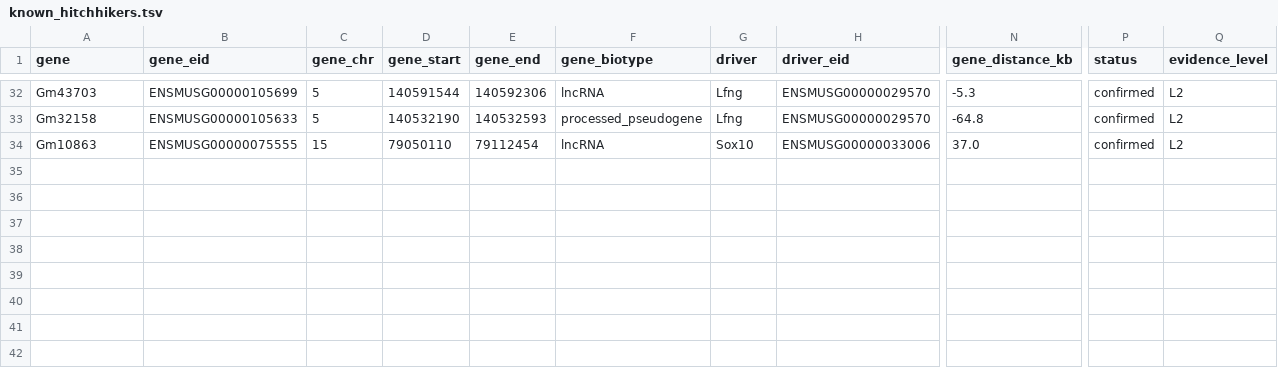
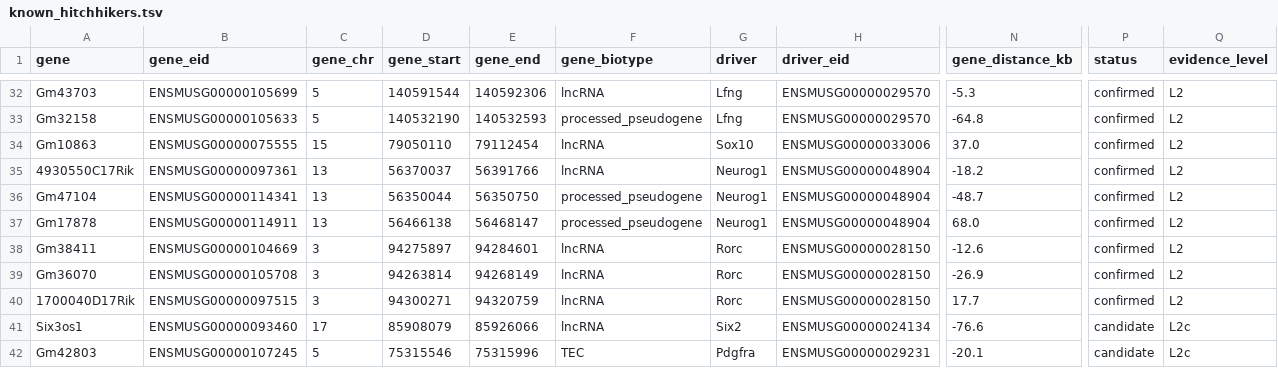
Before and after one commit to fy-neuro/tgscan, a TSV file: src/tgscan/data/known_hitchhikers.tsv, drawn as a sheet; only a part is shown, gaps mark what is left out; rows hold the shown columns only; the diff names each change by its address in the sheet, - before the commit and + after, or states it on an @@ line.

Commit message:
data: +8 wave_nc round-2 enrollees (PI approved 08-23, recheck required)
+6 confirmed: Neurog1 seat x3 (4930550C17Rik r=0.993, Gm47104, Gm17878;
cis 1.2e-5 strongest in project, new seat) + Rorc seat x3 (Gm38411,
Gm36070, 1700040D17Rik; cis 2.05e-4; seat now 8 genes — new record).
+2 candidate: Six3os1 (Six2, dual-dataset HC, cis NO_VALID_R pending),
Gm42803 (Pdgfra, cis WEAK tier). All flank-structure: clone-number
backfill + in-construct recheck flagged as PI condition.
SSOT 41 rows = 30 confirmed + 11 candidate.

```diff
--- a/src/tgscan/data/known_hitchhikers.tsv
+++ b/src/tgscan/data/known_hitchhikers.tsv
+row 35: 4930550C17Rik | ENSMUSG00000097361 | 13 | 56370037 | 56391766 | lncRNA | Neurog1 | ENSMUSG00000048904 | -18.2 | confirmed | L2
+row 36: Gm47104 | ENSMUSG00000114341 | 13 | 56350044 | 56350750 | processed_pseudogene | Neurog1 | ENSMUSG00000048904 | -48.7 | confirmed | L2
+row 37: Gm17878 | ENSMUSG00000114911 | 13 | 56466138 | 56468147 | processed_pseudogene | Neurog1 | ENSMUSG00000048904 | 68.0 | confirmed | L2
+row 38: Gm38411 | ENSMUSG00000104669 | 3 | 94275897 | 94284601 | lncRNA | Rorc | ENSMUSG00000028150 | -12.6 | confirmed | L2
+row 39: Gm36070 | ENSMUSG00000105708 | 3 | 94263814 | 94268149 | lncRNA | Rorc | ENSMUSG00000028150 | -26.9 | confirmed | L2
+row 40: 1700040D17Rik | ENSMUSG00000097515 | 3 | 94300271 | 94320759 | lncRNA | Rorc | ENSMUSG00000028150 | 17.7 | confirmed | L2
+row 41: Six3os1 | ENSMUSG00000093460 | 17 | 85908079 | 85926066 | lncRNA | Six2 | ENSMUSG00000024134 | -76.6 | candidate | L2c
+row 42: Gm42803 | ENSMUSG00000107245 | 5 | 75315546 | 75315996 | TEC | Pdgfra | ENSMUSG00000029231 | -20.1 | candidate | L2c
```
